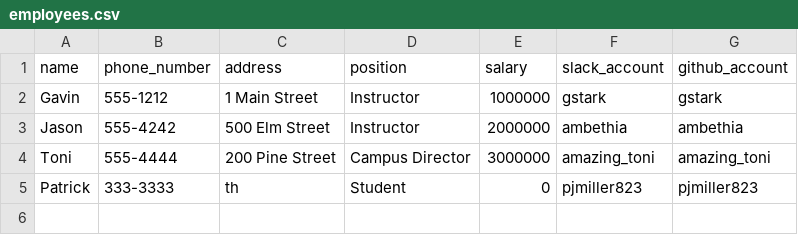
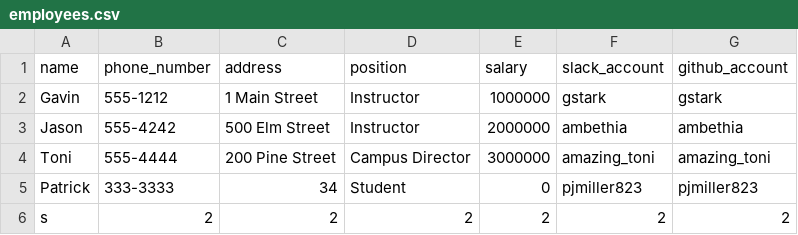
Before and after one commit to pjmiller823/tiy-database-with-csv-and-enumerable, a CSV file: employees.csv, drawn as a sheet.

Commit message:
Fixed a bug with the saving of the csv

```diff
--- a/employees.csv
+++ b/employees.csv
@@ -4,2 +4,3 @@ Jason,555-4242,500 Elm Street,Instructor,2000000,ambethia,ambethia
 Toni,555-4444,200 Pine Street,Campus Director,3000000,amazing_toni,amazing_toni
-Patrick,333-3333,th,Student,0,pjmiller823,pjmiller823
+Patrick,333-3333,34,Student,0,pjmiller823,pjmiller823
+s,2,2,2,2,2,2
```
